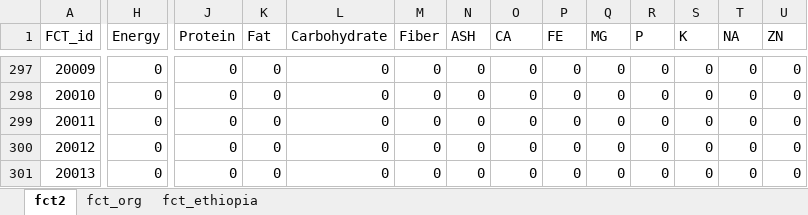
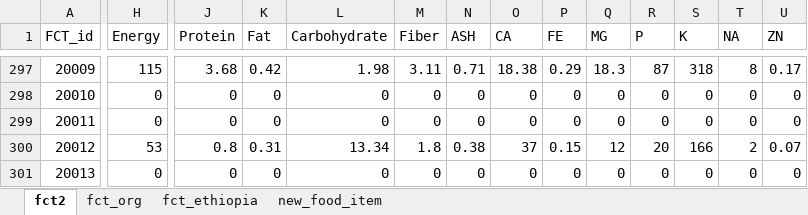
Before and after one commit to snakada1615/ifna_pwa02, an Excel workbook: backdata/0426FCT and Local Name.xlsx, sheet fct2, drawn as a sheet; only a part is shown, gaps mark what is left out; values as stored, in another font and other column widths than the file's, no borders; the diff covers the shown part only; the diff names each change by its address in the sheet, - before the commit and + after, or states it on an @@ line.

```diff
--- a/backdata/0426FCT and Local Name.xlsx (sheet fct2)
+++ b/backdata/0426FCT and Local Name.xlsx (sheet fct2)
+sheet tab: new_food_item
-H297 (Energy): 0
+H297 (Energy): 115
-J297 (Protein): 0
+J297 (Protein): 3.68
-K297 (Fat): 0
+K297 (Fat): 0.42
-L297 (Carbohydrate): 0
+L297 (Carbohydrate): 1.98
-M297 (Fiber): 0
+M297 (Fiber): 3.11
-N297 (ASH): 0
+N297 (ASH): 0.71
-O297 (CA): 0
+O297 (CA): 18.38
-P297 (FE): 0
+P297 (FE): 0.29
-Q297 (MG): 0
+Q297 (MG): 18.3
-R297 (P): 0
+R297 (P): 87
-S297 (K): 0
+S297 (K): 318
-T297 (NA): 0
+T297 (NA): 8
-U297 (ZN): 0
+U297 (ZN): 0.17
-H300 (Energy): 0
+H300 (Energy): 53
-J300 (Protein): 0
+J300 (Protein): 0.8
-K300 (Fat): 0
+K300 (Fat): 0.31
-L300 (Carbohydrate): 0
+L300 (Carbohydrate): 13.34
-M300 (Fiber): 0
+M300 (Fiber): 1.8
-N300 (ASH): 0
+N300 (ASH): 0.38
-O300 (CA): 0
+O300 (CA): 37
-P300 (FE): 0
+P300 (FE): 0.15
-Q300 (MG): 0
+Q300 (MG): 12
-R300 (P): 0
+R300 (P): 20
-S300 (K): 0
+S300 (K): 166
-T300 (NA): 0
+T300 (NA): 2
-U300 (ZN): 0
+U300 (ZN): 0.07
```
Also changed, not shown: 463 edited cells elsewhere in this sheet, sheet fct_org, 3 other files.
